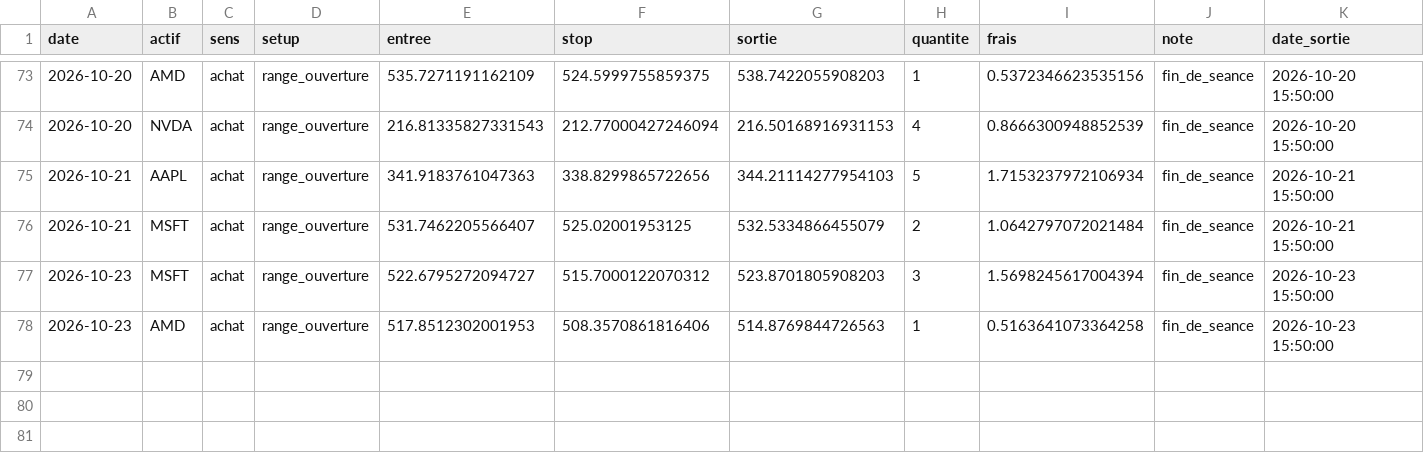
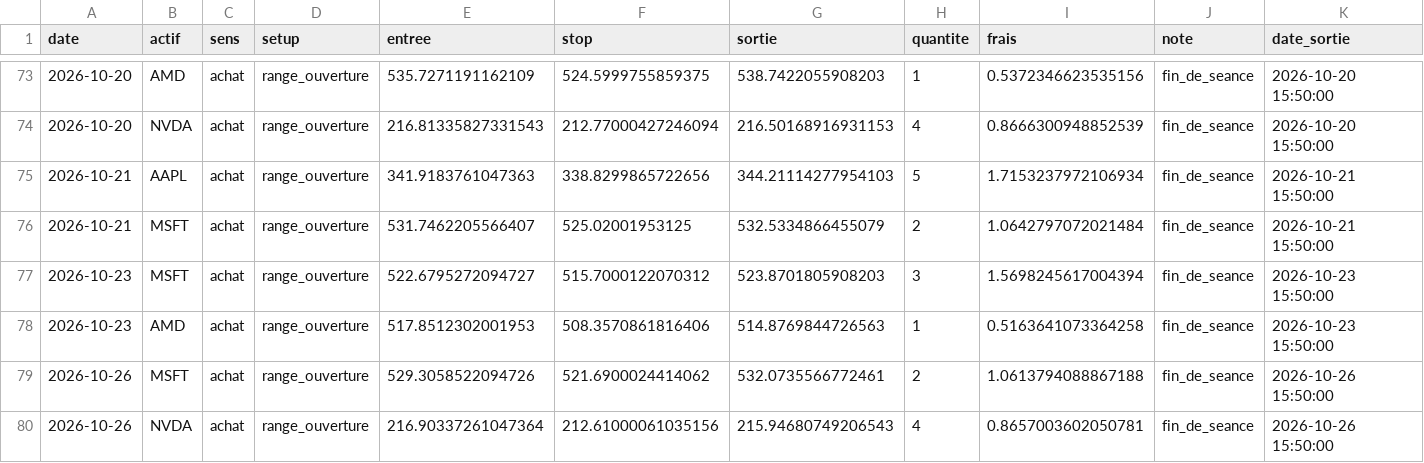
Before and after one commit to tresorkamdem/trade-skills, a CSV file: suivi/etat/journal_day.csv, drawn as a sheet; only a part is shown, gaps mark what is left out.

```diff
--- a/suivi/etat/journal_day.csv
+++ b/suivi/etat/journal_day.csv
@@ -78 +78,3 @@ date,actif,sens,setup,entree,stop,sortie,quantite,frais,note,date_sortie
 2026-10-23,AMD,achat,range_ouverture,517.8512302001953,508.3570861816406,514.8769844726563,1,0.5163641073364258,fin_de_seance,2026-10-23 15:50:00
+2026-10-26,MSFT,achat,range_ouverture,529.3058522094726,521.6900024414062,532.0735566772461,2,1.0613794088867188,fin_de_seance,2026-10-26 15:50:00
+2026-10-26,NVDA,achat,range_ouverture,216.90337261047364,212.61000061035156,215.94680749206543,4,0.8657003602050781,fin_de_seance,2026-10-26 15:50:00
```
Also changed, not shown: 10 other files.
